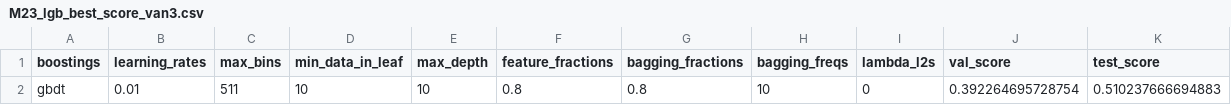
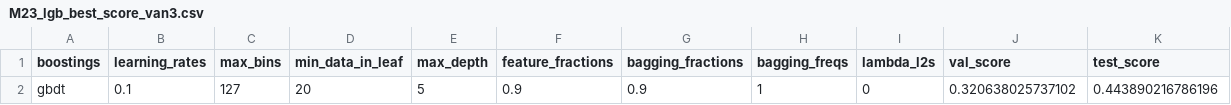
Before and after one commit to joosung-min/peak-bloom-prediction, a CSV file: code/vancouver/data/M23_lgb_best_score_van3.csv, drawn as a sheet.

```diff
--- a/code/vancouver/data/M23_lgb_best_score_van3.csv
+++ b/code/vancouver/data/M23_lgb_best_score_van3.csv
@@ -1,2 +1,2 @@
 "boostings","learning_rates","max_bins","min_data_in_leaf","max_depth","feature_fractions","bagging_fractions","bagging_freqs","lambda_l2s","val_score","test_score"
-"gbdt",0.01,511,10,10,0.8,0.8,10,0,0.392264695728754,0.510237666694883
+"gbdt",0.1,127,20,5,0.9,0.9,1,0,0.320638025737102,0.443890216786196
```
Also changed, not shown: code/washingtondc/data/M23_lgb_best_params_wdc3.csv, 2 other files.
